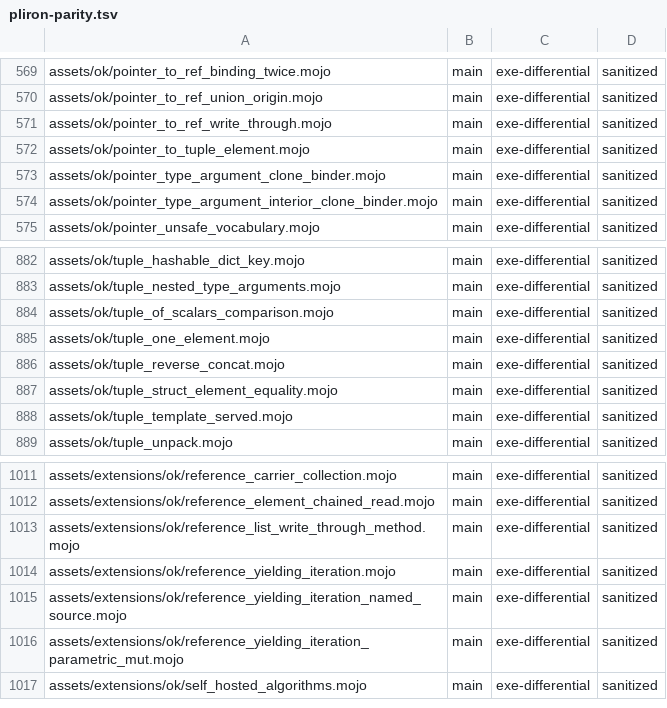
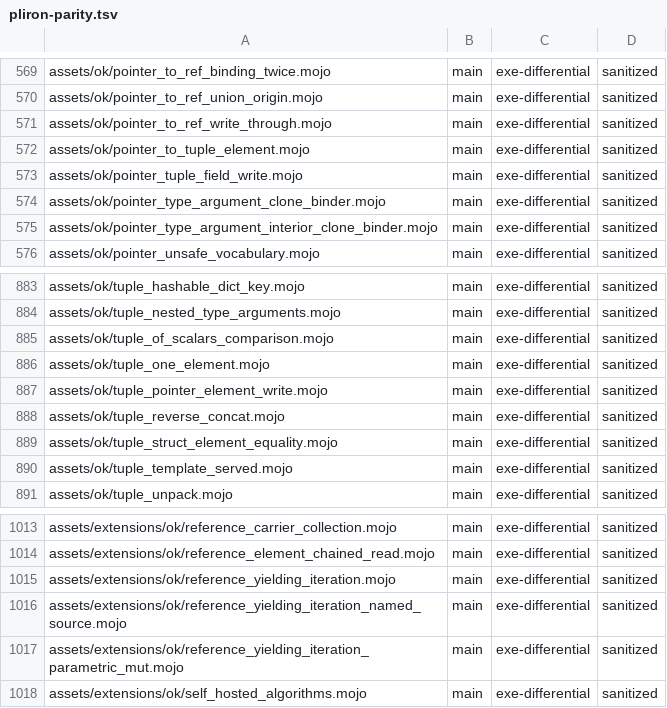
Before and after one commit to bpr/mojito, a TSV file: conformance/pliron-parity.tsv, drawn as a sheet; only a part is shown, gaps mark what is left out; removed rows and columns are numbered as before the commit, all else as after; the diff names each change by its address in the sheet, - before the commit and + after, or states it on an @@ line.

```diff
--- a/conformance/pliron-parity.tsv
+++ b/conformance/pliron-parity.tsv
+row 573: assets/ok/pointer_tuple_field_write.mojo | main | exe-differential | sanitized
+row 887: assets/ok/tuple_pointer_element_write.mojo | main | exe-differential | sanitized
-row 1013: assets/extensions/ok/reference_list_write_through_method.mojo | main | exe-differential | sanitized
```
Also changed, not shown: conformance/assets-mojo-errors.tsv, conformance/assets-mojo-rejects.tsv, 25 other files.
